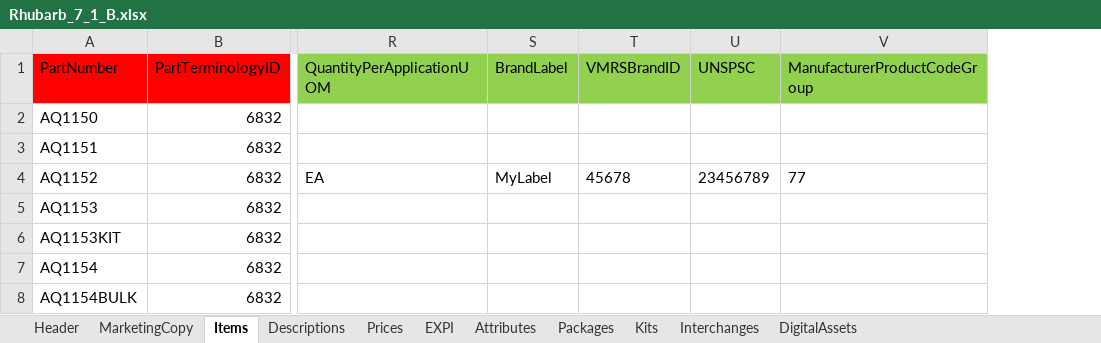
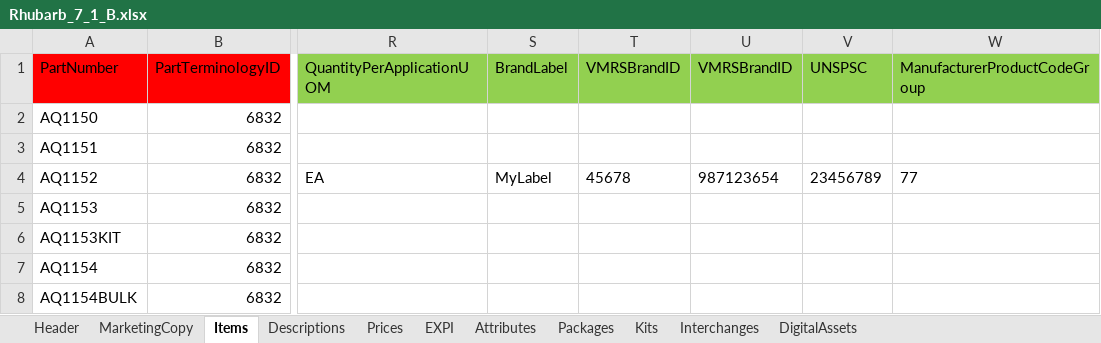
Before and after one commit to autopartsource/sandpim, an Excel workbook: Rhubarb_7_1_B.xlsx, sheet Items, drawn as a sheet; only a part is shown, gaps mark what is left out; values as stored, in another font and other column widths than the file's, no borders; the diff names each change by its address in the sheet, - before the commit and + after, or states it on an @@ line.

```diff
--- a/Rhubarb_7_1_B.xlsx (sheet Items)
+++ b/Rhubarb_7_1_B.xlsx (sheet Items)
+column U (VMRSBrandID), row 4: 987123654
```
Also changed, not shown: 2 other files.
